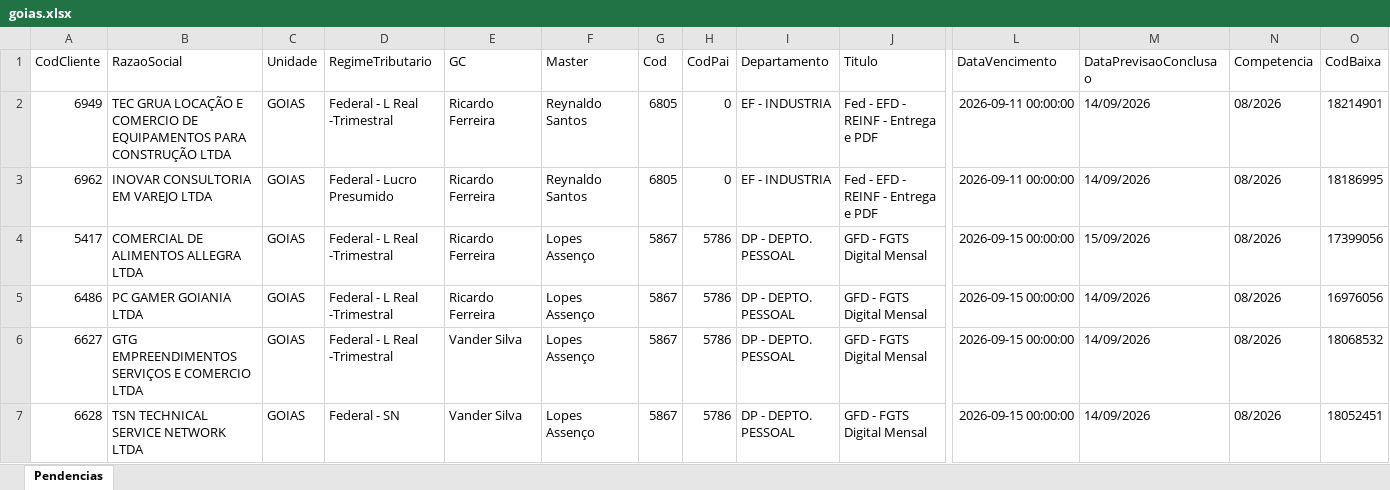
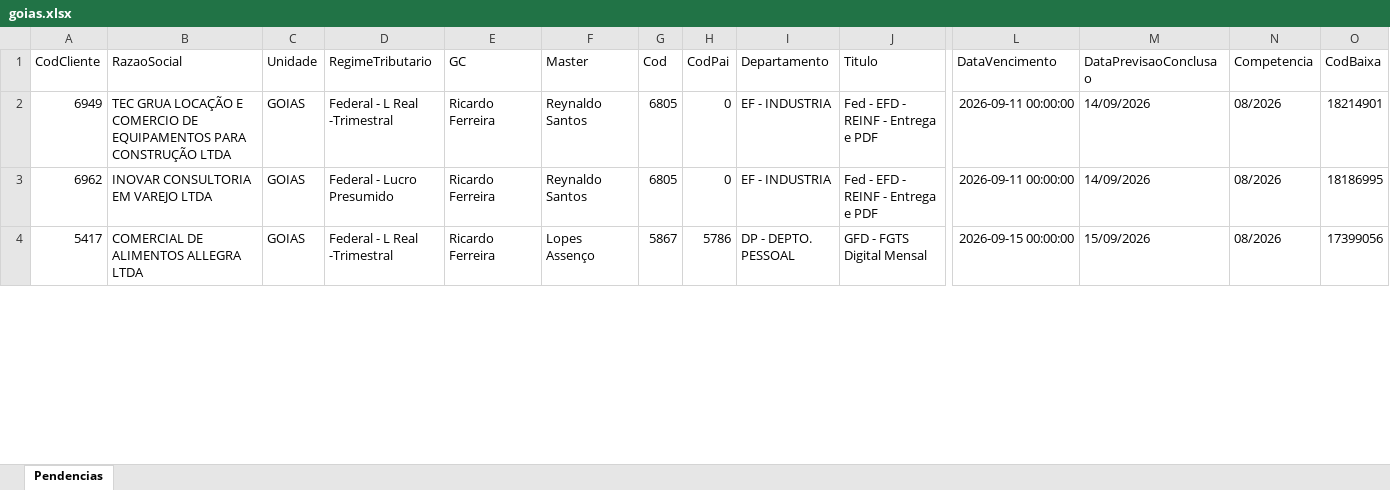
Before and after one commit to Controladoria-MG/Portal-das-tarefas, an Excel workbook: dados/base/goias.xlsx, sheet Pendencias, drawn as a sheet; only a part is shown, gaps mark what is left out; values as stored, in another font and other column widths than the file's, no borders; removed rows and columns are numbered as before the commit, all else as after; rows hold the shown columns only; the diff covers the shown part only; the diff names each change by its address in the sheet, - before the commit and + after, or states it on an @@ line.

```diff
--- a/dados/base/goias.xlsx (sheet Pendencias)
+++ b/dados/base/goias.xlsx (sheet Pendencias)
-row 5: 6486 | PC GAMER GOIANIA LTDA | GOIAS | Federal - L Real -Trimestral | Ricardo Ferreira | Lopes Assenço | 5867 | 5786 | DP - DEPTO. PESSOAL | GFD - FGTS Digital Mensal | 2026-09-15 00:00:00 | 14/09/2026 | 08/2026 | 16976056
-row 6: 6627 | GTG EMPREENDIMENTOS SERVIÇOS E COMERCIO LTDA | GOIAS | Federal - L Real -Trimestral | Vander Silva | Lopes Assenço | 5867 | 5786 | DP - DEPTO. PESSOAL | GFD - FGTS Digital Mensal | 2026-09-15 00:00:00 | 14/09/2026 | 08/2026 | 18068532
-row 7: 6628 | TSN TECHNICAL SERVICE NETWORK LTDA | GOIAS | Federal - SN | Vander Silva | Lopes Assenço | 5867 | 5786 | DP - DEPTO. PESSOAL | GFD - FGTS Digital Mensal | 2026-09-15 00:00:00 | 14/09/2026 | 08/2026 | 18052451
```
Also changed, not shown: 3 added rows and 6 edited cells elsewhere in this sheet, dados/base/bpo.xlsx, dados/base/mg_express.xlsx, 3 other files.
